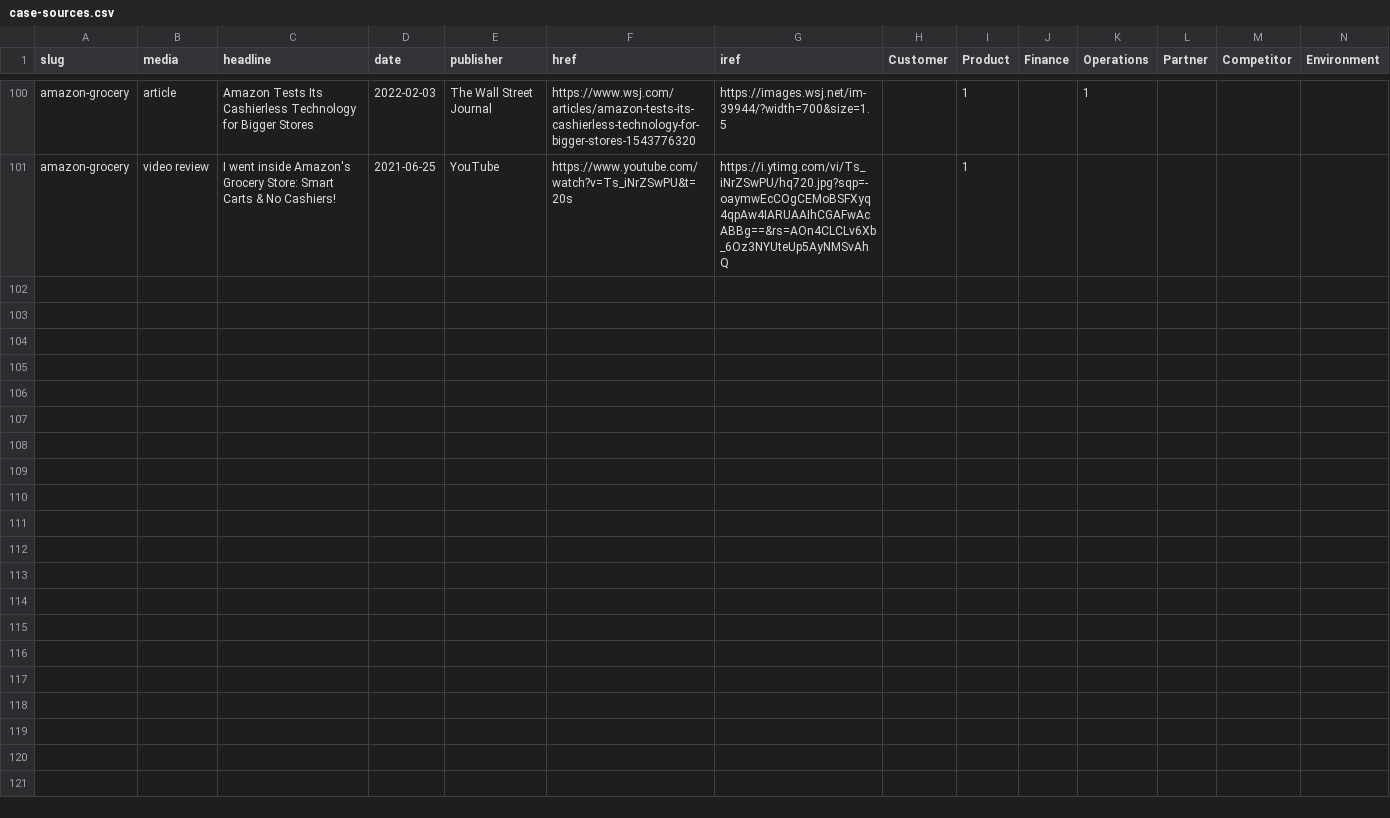
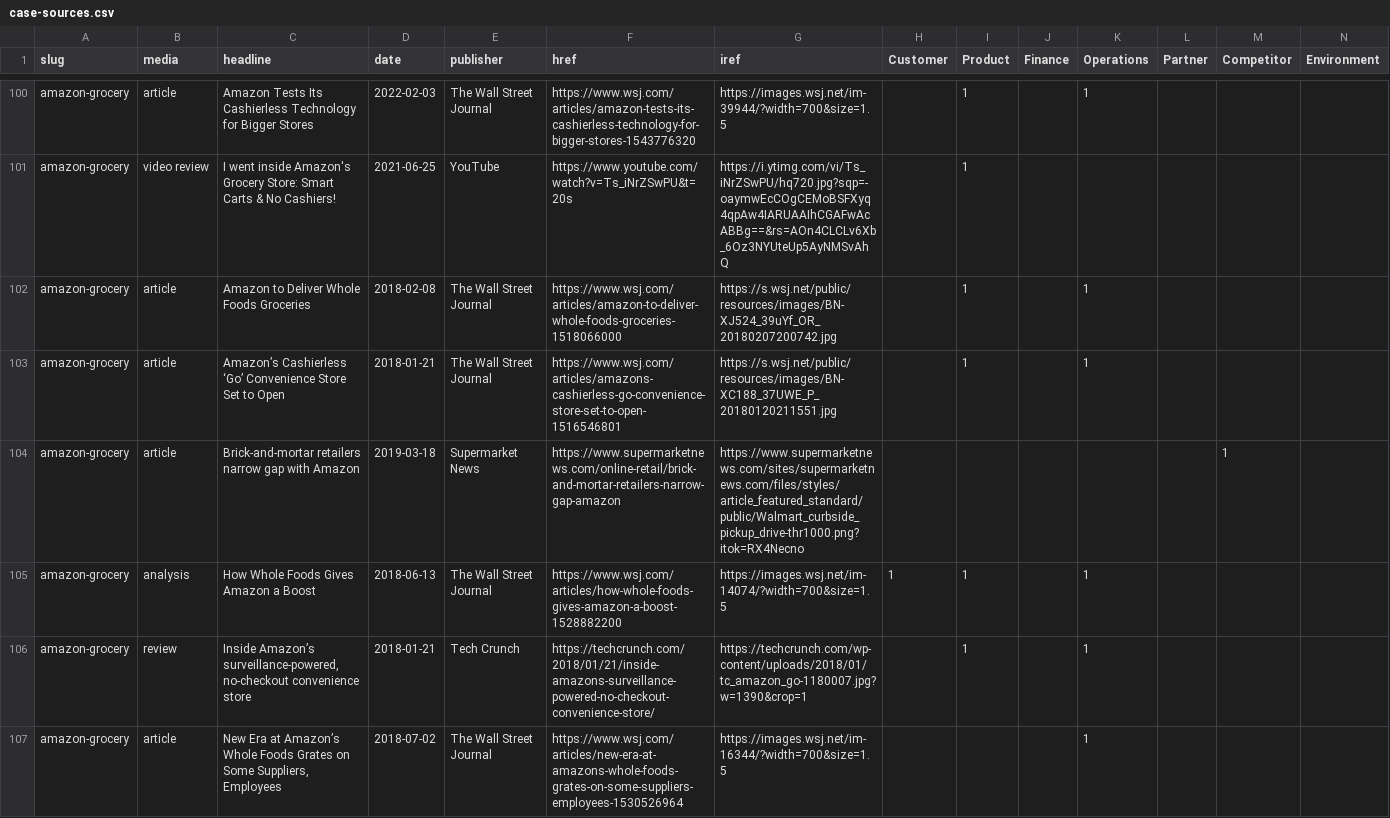
Before and after one commit to stephen-l-jones/stephen-l-jones.github.io, a CSV file: src/lib/case-sources.csv, drawn as a sheet; only a part is shown, gaps mark what is left out; the diff covers the shown part only; the diff names each change by its address in the sheet, - before the commit and + after, or states it on an @@ line.

Commit message:
update cases

```diff
--- a/src/lib/case-sources.csv
+++ b/src/lib/case-sources.csv
+row 102: amazon-grocery | article | Amazon to Deliver Whole Foods Groceries | 2018-02-08 | The Wall Street Journal | https://www.wsj.com/articles/amazon-to-deliver-whole-foods-groceries-1518066000 | https://s.wsj.net/public/resources/images/BN-XJ524_39uYf_OR_20180207200742.jpg |  | 1 |  | 1
+row 103: amazon-grocery | article | Amazon’s Cashierless ‘Go’ Convenience Store Set to Open | 2018-01-21 | The Wall Street Journal | https://www.wsj.com/articles/amazons-cashierless-go-convenience-store-set-to-open-1516546801 | https://s.wsj.net/public/resources/images/BN-XC188_37UWE_P_20180120211551.jpg |  | 1 |  | 1
+row 104: amazon-grocery | article | Brick-and-mortar retailers narrow gap with Amazon | 2019-03-18 | Supermarket News | https://www.supermarketnews.com/online-retail/brick-and-mortar-retailers-narrow-gap-amazon | https://www.supermarketnews.com/sites/supermarketnews.com/files/styles/article_featured_standard/public/Walmart_curbside_pickup_drive-thr1000.png?itok=RX4Necno |  |  |  |  |  | 1
+row 105: amazon-grocery | analysis | How Whole Foods Gives Amazon a Boost | 2018-06-13 | The Wall Street Journal | https://www.wsj.com/articles/how-whole-foods-gives-amazon-a-boost-1528882200 | https://images.wsj.net/im-14074/?width=700&size=1.5 | 1 | 1 |  | 1
+row 106: amazon-grocery | review | Inside Amazon’s surveillance-powered, no-checkout convenience store | 2018-01-21 | Tech Crunch | https://techcrunch.com/2018/01/21/inside-amazons-surveillance-powered-no-checkout-convenience-store/ | https://techcrunch.com/wp-content/uploads/2018/01/tc_amazon_go-1180007.jpg?w=1390&crop=1 |  | 1 |  | 1
+row 107: amazon-grocery | article | New Era at Amazon’s Whole Foods Grates on Some Suppliers, Employees | 2018-07-02 | The Wall Street Journal | https://www.wsj.com/articles/new-era-at-amazons-whole-foods-grates-on-some-suppliers-employees-1530526964 | https://images.wsj.net/im-16344/?width=700&size=1.5 |  |  |  | 1
```
Also changed, not shown: 5 added rows elsewhere in this file.
